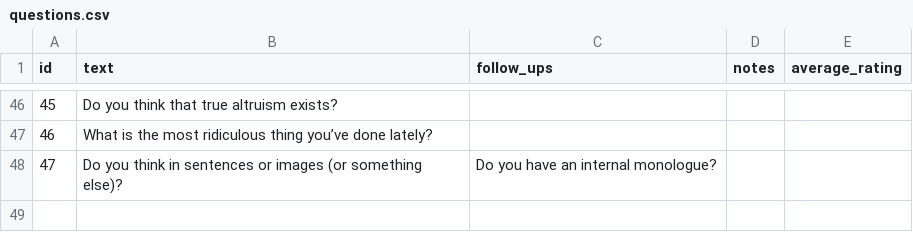
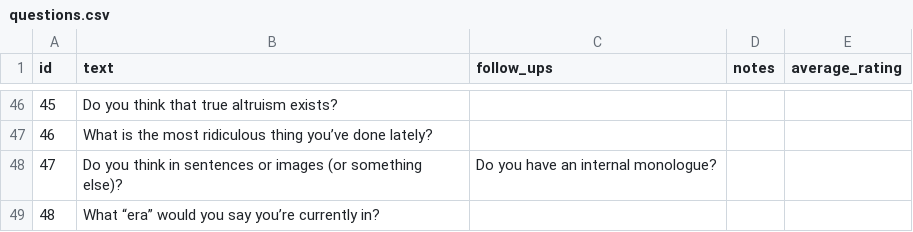
Before and after one commit to margareh/fishbowl, a CSV file: _data/questions.csv, drawn as a sheet; only a part is shown, gaps mark what is left out; the diff names each change by its address in the sheet, - before the commit and + after, or states it on an @@ line.

Commit message:
Add question

```diff
--- a/_data/questions.csv
+++ b/_data/questions.csv
+row 49: 48 | What “era” would you say you’re currently in?
```
